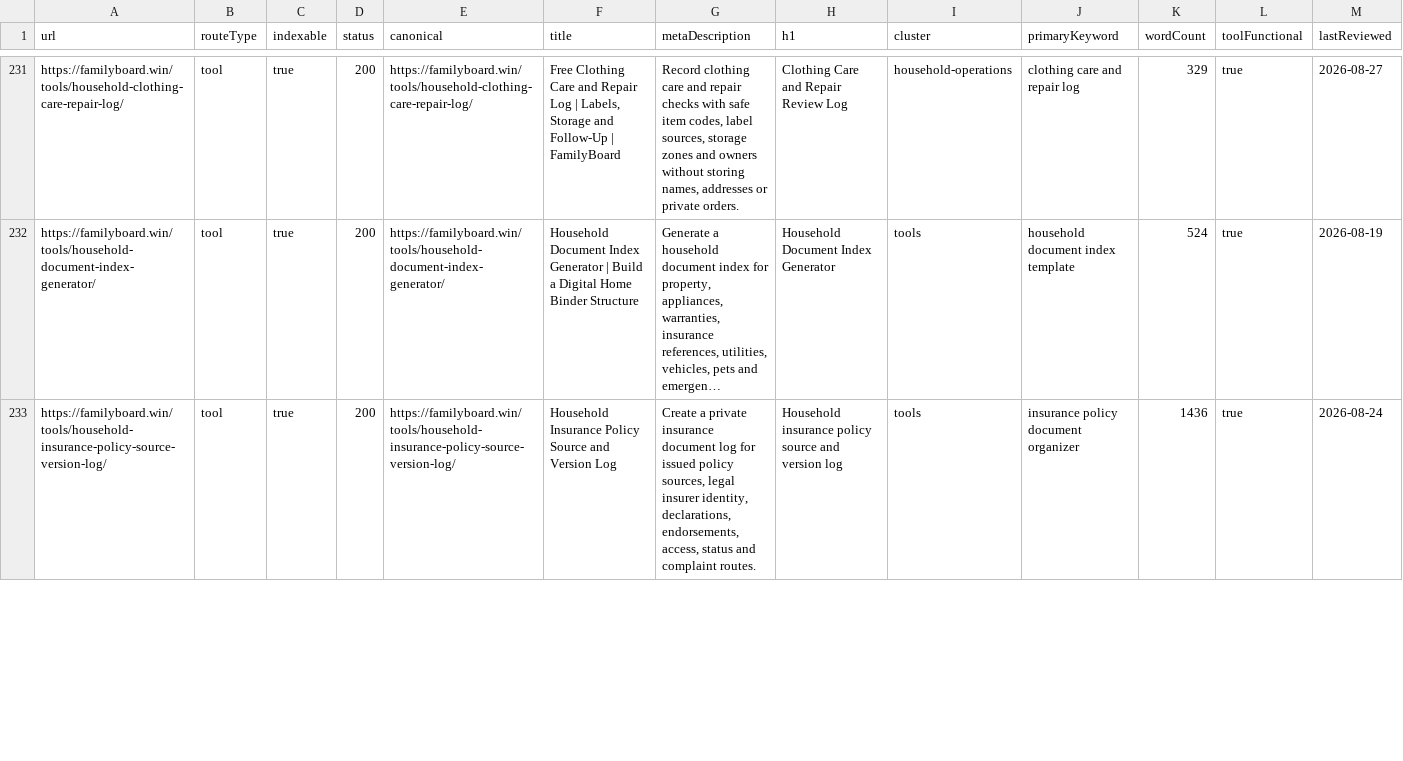
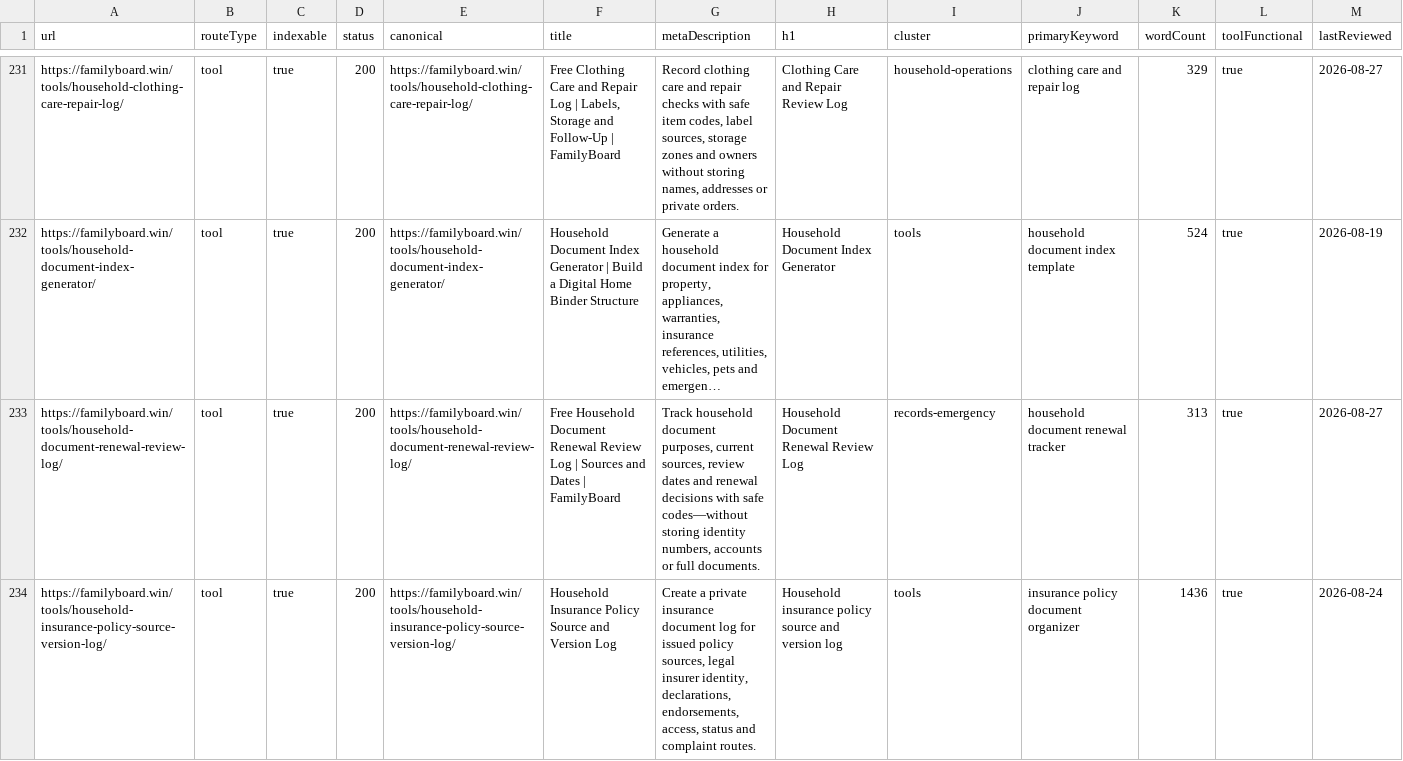
Before and after one commit to btcson66-rgb/familyboard, a CSV file: reports/url-inventory.csv, drawn as a sheet; only a part is shown, gaps mark what is left out; long unchanged cells end in …; the diff covers the shown part only; the diff names each change by its address in the sheet, - before the commit and + after, or states it on an @@ line.

Commit message:
feat: add document renewal review tool

```diff
--- a/reports/url-inventory.csv
+++ b/reports/url-inventory.csv
+row 233: https://familyboard.win/tools/household-document-renewal-review-log/ | tool | true | 200 | https://familyboard.win/tools/household-document-renewal-review-log/ | Free Household Document Renewal Review Log | Sources and Dates | FamilyBoard | Track household document purposes, current sources, review dates and renewal decisions with safe codes—without storing identity numbers, accounts or full documents. | Household Document Renewal Review Log | records-emergency | household document renewal tracker | 313 | true | 2026-08-27
```
Also changed, not shown: 2 added rows and 1 edited cell elsewhere in this file, 12 other files.
